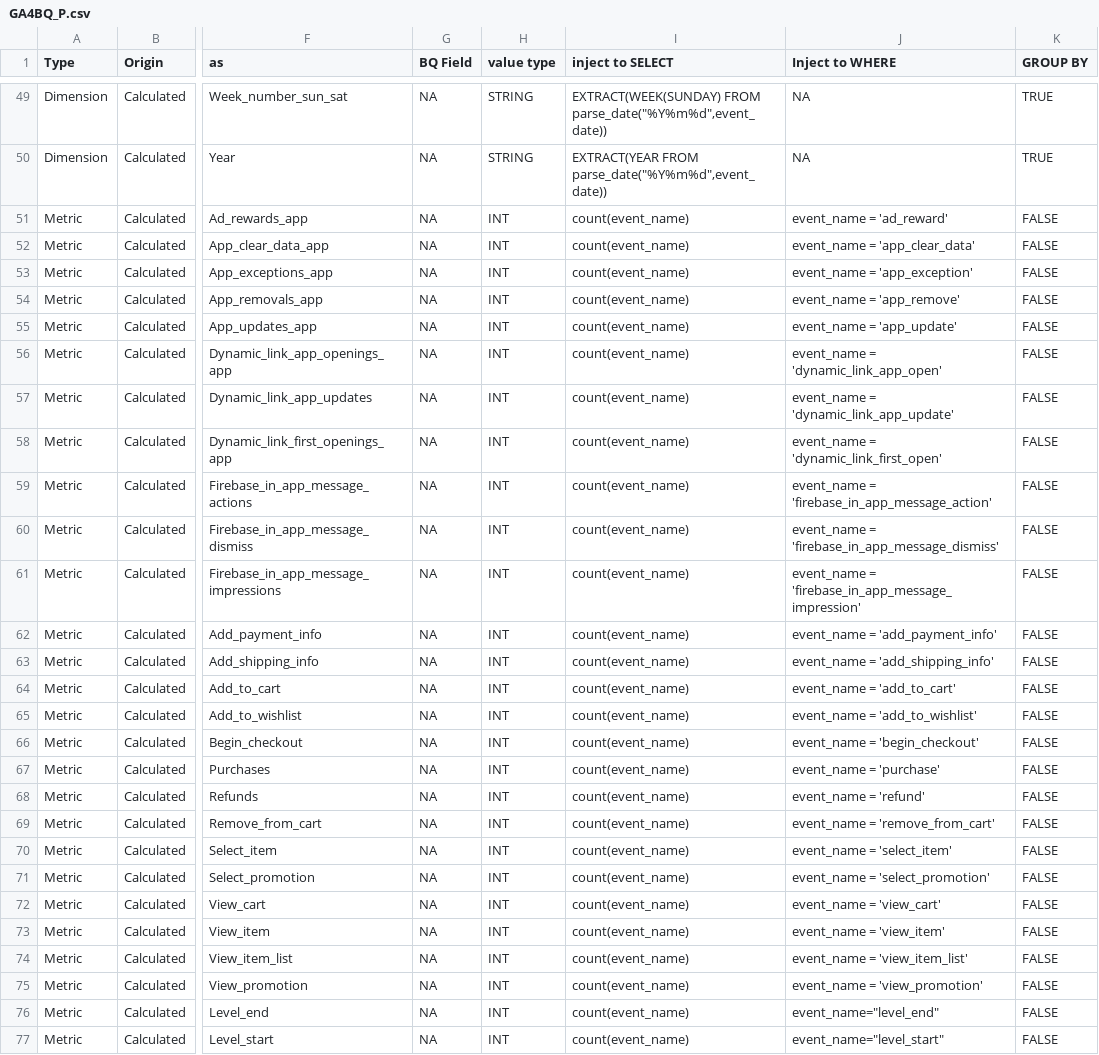
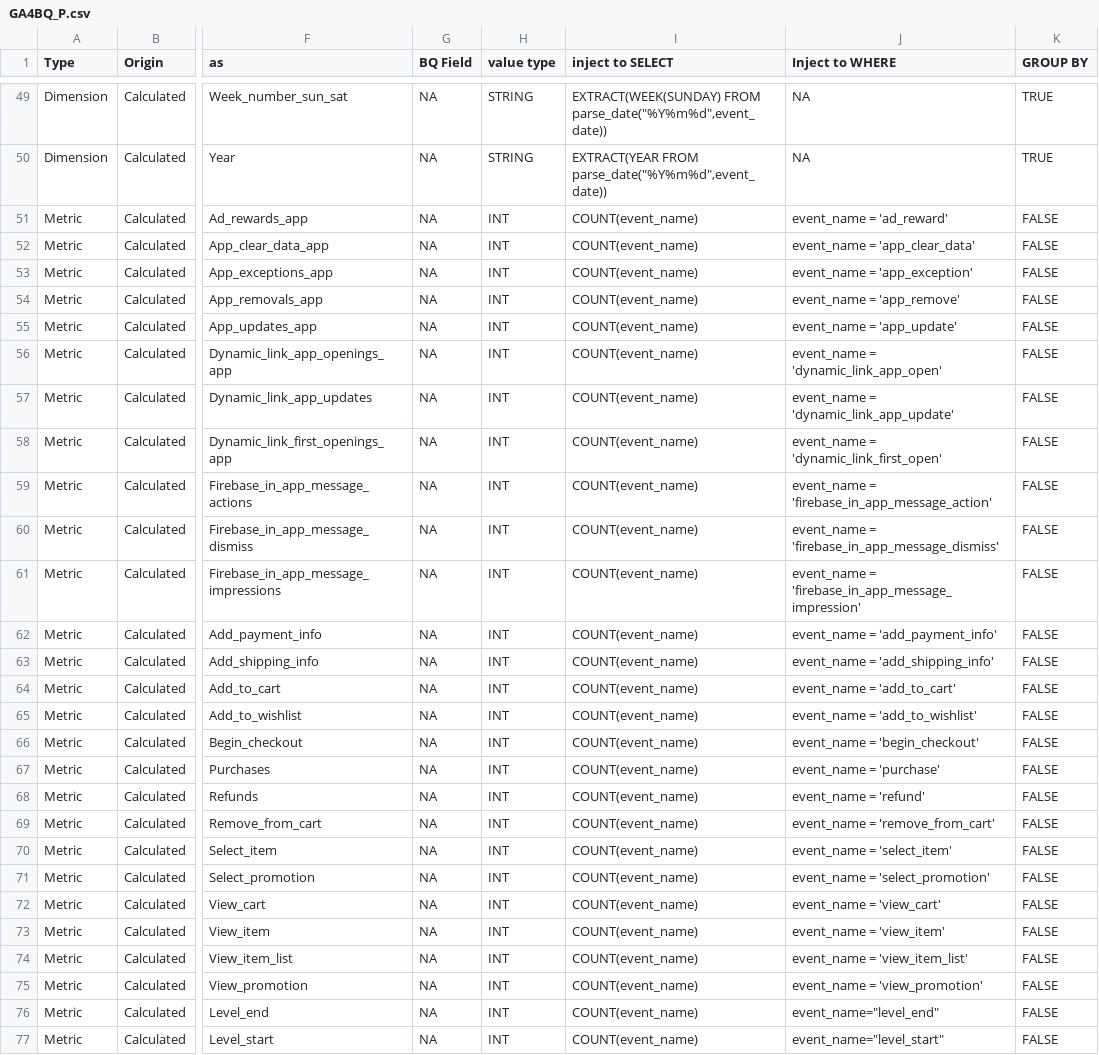
Before and after one commit to Trafikant/GA4BQ_P, a CSV file: GA4BQ_P.csv, drawn as a sheet; only a part is shown, gaps mark what is left out; the diff covers the shown part only; the diff names each change by its address in the sheet, - before the commit and + after, or states it on an @@ line.

Commit message:
Update GA4BQ_P.csv

```diff
--- a/GA4BQ_P.csv
+++ b/GA4BQ_P.csv
-I51:I77 (inject to SELECT): count(event_name)
+I51:I77 (inject to SELECT): COUNT(event_name)
```
Also changed, not shown: 46 edited cells elsewhere in this file.
